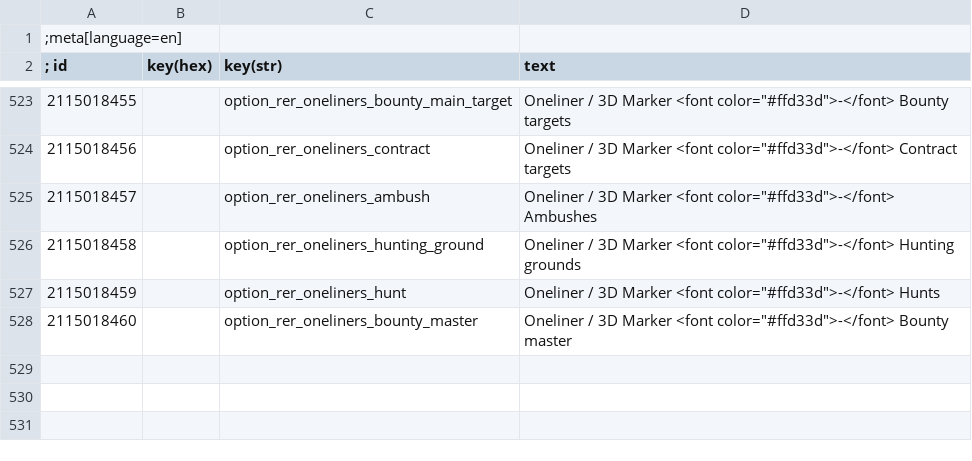
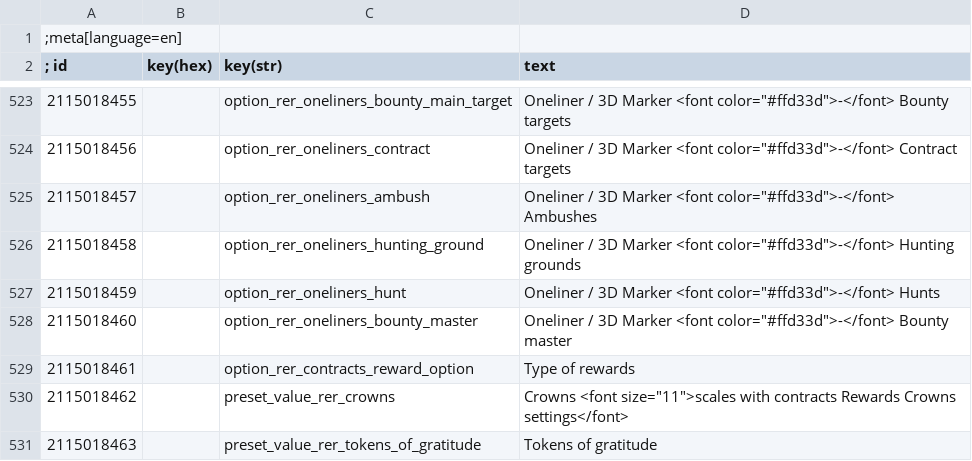
Before and after one commit to Aelto/tw3-random-encounters-reworked, a CSV file: strings/en.w3strings.csv, drawn as a sheet; only a part is shown, gaps mark what is left out.

Commit message:
wip: streamline contract rewards, add crowns option

```diff
--- a/strings/en.w3strings.csv
+++ b/strings/en.w3strings.csv
@@ -528 +528,4 @@
 2115018460|        |option_rer_oneliners_bounty_master|Oneliner / 3D Marker <font color="#ffd33d">-</font> Bounty master
+2115018461|        |option_rer_contracts_reward_option|Type of rewards
+2115018462|        |preset_value_rer_crowns|Crowns <font size="11">scales with contracts Rewards Crowns settings</font>
+2115018463|        |preset_value_rer_tokens_of_gratitude|Tokens of gratitude
```
Also changed, not shown: 5 other files.
